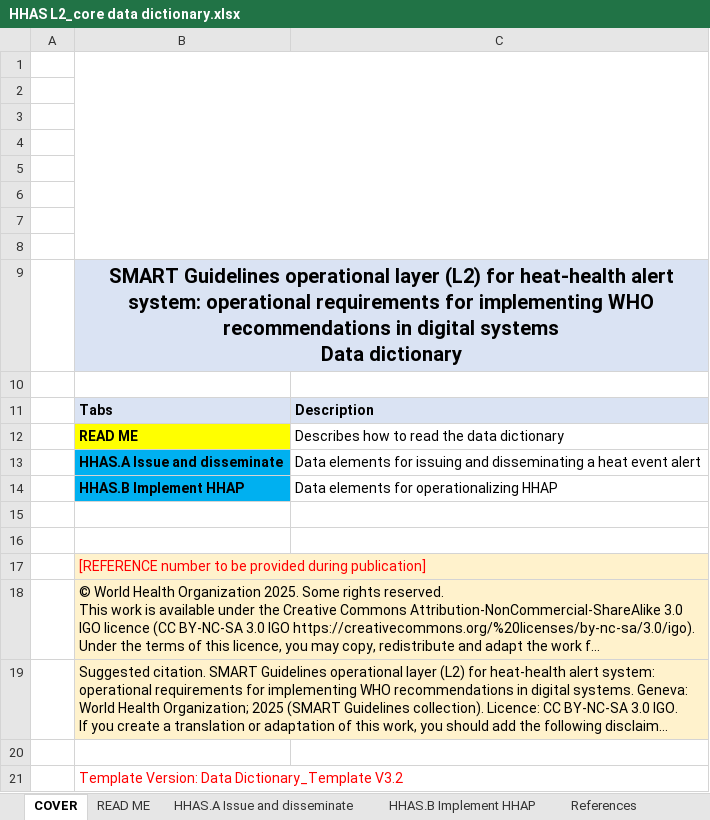
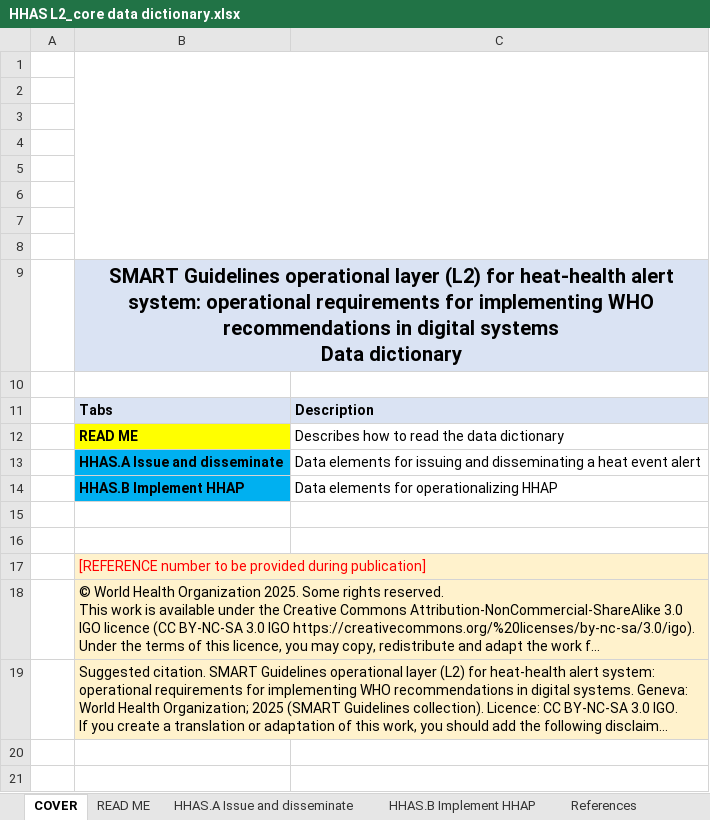
Before and after one commit to c-corman/smart-l2-hhas-CC, an Excel workbook: input/dictionary/HHAS L2_core data dictionary.xlsx, sheet COVER, drawn as a sheet; long unchanged cells end in …; values as stored, in another font and other column widths than the file's, no borders; charts and pictures not drawn; the diff names each change by its address in the sheet, - before the commit and + after, or states it on an @@ line.

```diff
--- a/input/dictionary/HHAS L2_core data dictionary.xlsx (sheet COVER)
+++ b/input/dictionary/HHAS L2_core data dictionary.xlsx (sheet COVER)
-row 20: (empty)
-row 21:  | Template Version: Data Dictionary_Template V3.2
```
Also changed, not shown: sheet HHAS.A Issue and disseminate, sheet HHAS.B Implement HHAP, sheet References, sheet READ ME, input/system-requirements/HHAS L2_functional and non-functional requirements.xlsx, 12 other files.
